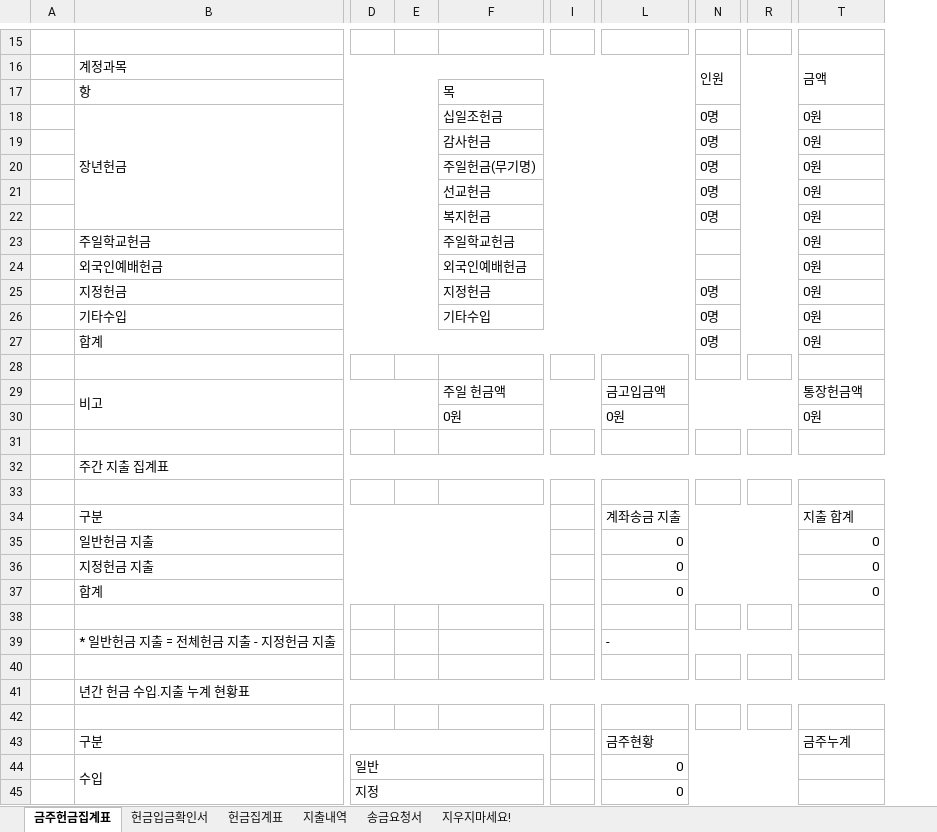
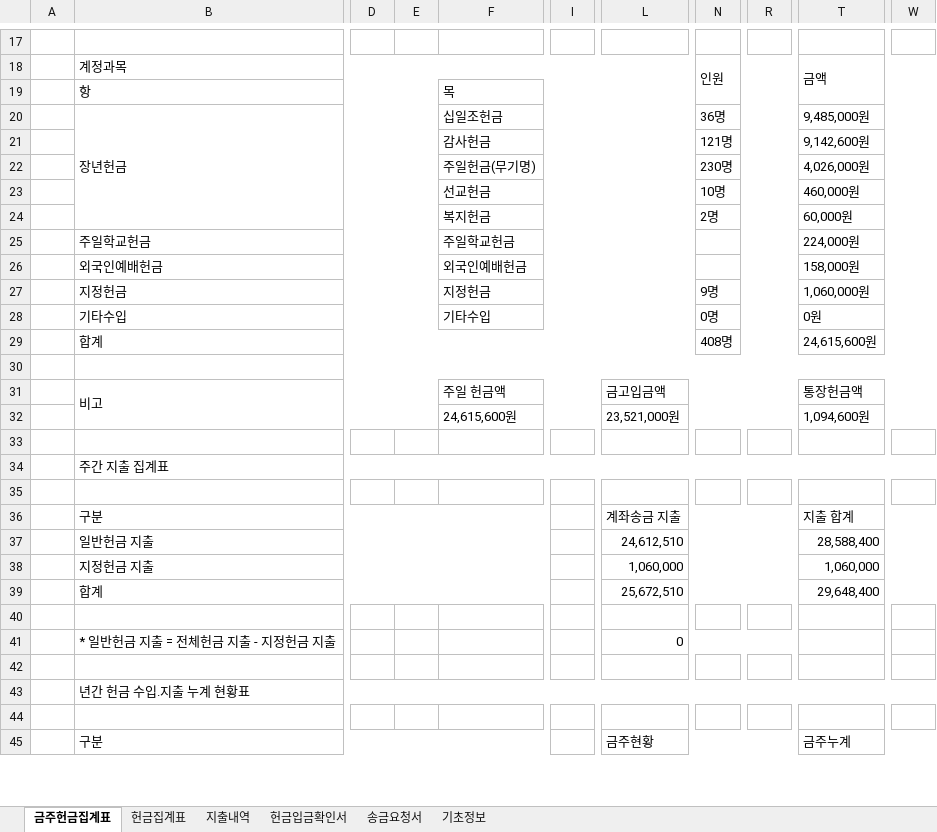
Before and after one commit to Seongho/EXCEL-CHURCH, an Excel workbook: 주간헌금집계표.xlsm, sheet 금주헌금집계표, drawn as a sheet; only a part is shown, gaps mark what is left out; values as stored, in another font and other column widths than the file's, no cell formats; conditional formats not drawn; removed rows and columns are numbered as before the commit, all else as after; rows hold the shown columns only; the diff covers the shown part only; the diff names each change by its address in the sheet, - before the commit and + after, or states it on an @@ line.

```diff
--- a/주간헌금집계표.xlsm (sheet 금주헌금집계표)
+++ b/주간헌금집계표.xlsm (sheet 금주헌금집계표)
-sheet tab: 지우지마세요!
+sheet tab: 기초정보
@@ sheet tab order changed: 금주헌금집계표 | 헌금집계표 | 지출내역 | 헌금입금확인서 | 송금요청서 | 기초정보 @@
-column E, empty
+column E, empty
-column I, empty
+column I, empty
-column R, empty
+column R, empty
+column W, empty
-N20: 0명
+N20: 36명
-T20: 0원
+T20: 9,485,000원
-row 19:  |  |  |  | 감사헌금 |  |  | 0명 |  | 0원
-row 20:  |  |  |  | 주일헌금(무기명) |  |  | 0명 |  | 0원
+row 21:  |  |  |  | 감사헌금 |  |  | 121명 |  | 9,142,600원
+row 22:  |  |  |  | 주일헌금(무기명) |  |  | 230명 |  | 4,026,000원
-N23: 0명
+N23: 10명
-T23: 0원
+T23: 460,000원
-row 22:  |  |  |  | 복지헌금 |  |  | 0명 |  | 0원
+row 24:  |  |  |  | 복지헌금 |  |  | 2명 |  | 60,000원
-T25: 0원
+T25: 224,000원
-T26: 0원
+T26: 158,000원
-N27: 0명
+N27: 9명
-T27: 0원
+T27: 1,060,000원
-row 27:  | 합계 |  |  |  |  |  | 0명 |  | 0원
+row 29:  | 합계 |  |  |  |  |  | 408명 |  | 24,615,600원
+B30:W30 merged
-row 30:  |  |  |  | 0원 |  | 0원 |  |  | 0원
+row 32:  |  |  |  | 24,615,600원 |  | 23,521,000원 |  |  | 1,094,600원
-row 35:  | 일반헌금 지출 |  |  |  |  | 0 |  |  | 0
-row 36:  | 지정헌금 지출 |  |  |  |  | 0 |  |  | 0
-row 37:  | 합계 |  |  |  |  | 0 |  |  | 0
+row 37:  | 일반헌금 지출 |  |  |  |  | 24,612,510 |  |  | 28,588,400
+row 38:  | 지정헌금 지출 |  |  |  |  | 1,060,000 |  |  | 1,060,000
+row 39:  | 합계 |  |  |  |  | 25,672,510 |  |  | 29,648,400
-L41: -
+L41: 0
-row 44:  | 수입 | 일반 |  |  |  | 0
-row 45:  |  | 지정 |  |  |  | 0
```
Also changed, not shown: 11 added rows, 7 removed rows, 7 edited cells and merged cells elsewhere in this sheet, sheet 헌금집계표, sheet 지출내역, sheet 송금요청서, sheet 기초정보, sheet 헌금입금확인서, cell formats, formulas that keep their value, hidden cells, charts or pictures, 감사헌금.xlsm, 기타헌금.xlsm, 6 other files.
